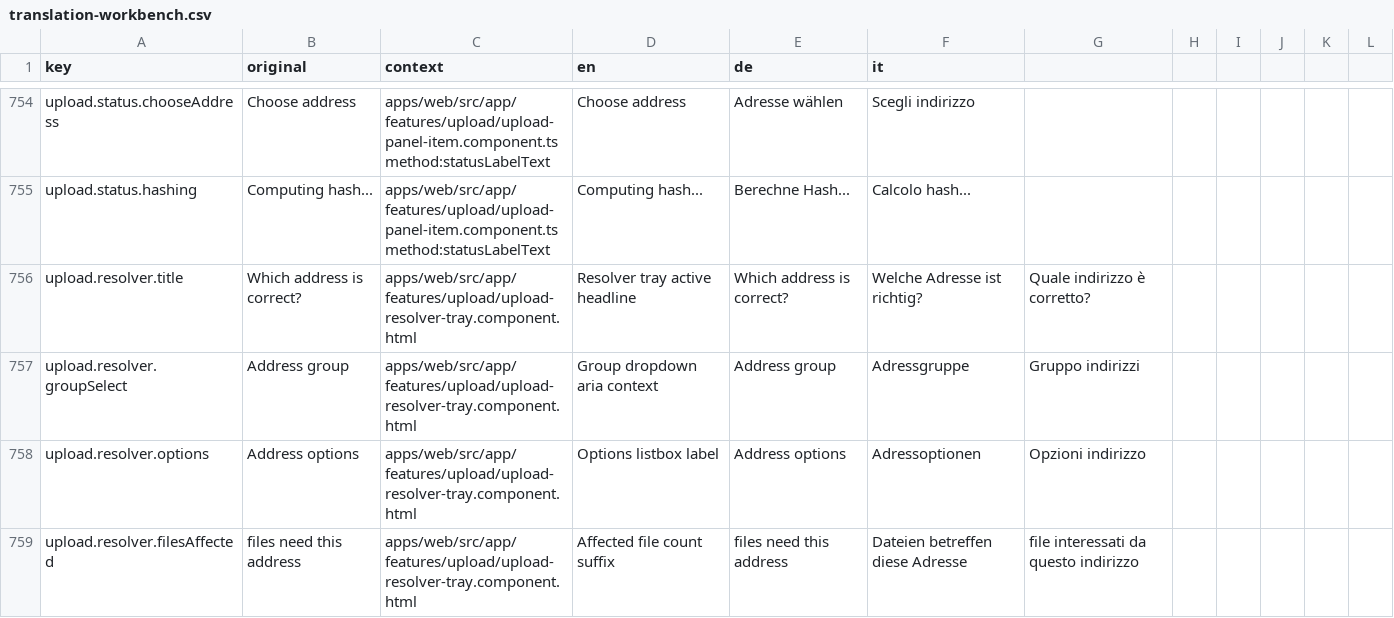
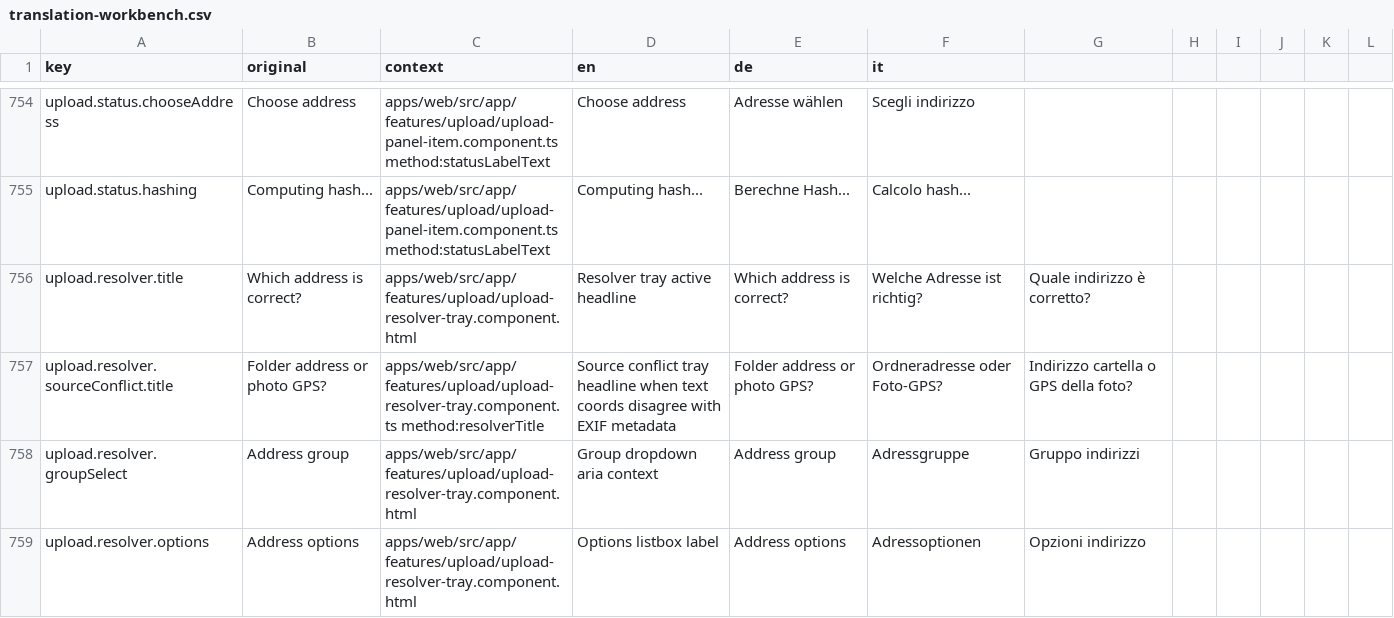
Before and after one commit to matkleve/feldpost, a CSV file: docs/i18n/translation-workbench.csv, drawn as a sheet; only a part is shown, gaps mark what is left out; the shorter side is filled out with more unchanged rows; the diff names each change by its address in the sheet, - before the commit and + after, or states it on an @@ line.

Commit message:
feat(upload-location-resolution): enhance upload address resolution with new logging and placement logic
- Added debug logging for upload address resolution, enabling detailed tracking of search object processing and geocode requests.
- Introduced new functions for logging placement decisions and summarizing job placements, improving visibility into the upload process.
- Enhanced `UploadLocationConfig` with a new property for source agreement radius, facilitating better handling of text vs EXIF source conflicts.
- Implemented new helper functions for resolving placement after geocoding and managing source conflicts, streamlining the upload workflow.
- Added unit tests for new functionalities to ensure robustness and accuracy in address resolution and placement processes.

```diff
--- a/docs/i18n/translation-workbench.csv
+++ b/docs/i18n/translation-workbench.csv
+row 757: upload.resolver.sourceConflict.title | Folder address or photo GPS? | apps/web/src/app/features/upload/upload-resolver-tray.component.ts method:resolverTitle | Source conflict tray headline when text coords disagree with EXIF metadata | Folder address or photo GPS? | Ordneradresse oder Foto-GPS? | Indirizzo cartella o GPS della foto?
```
Also changed, not shown: 22 other files.
